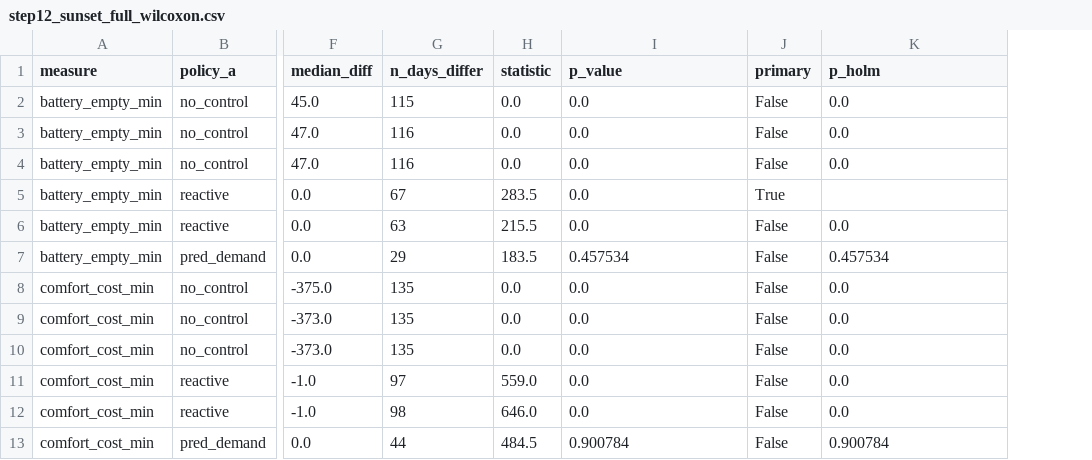
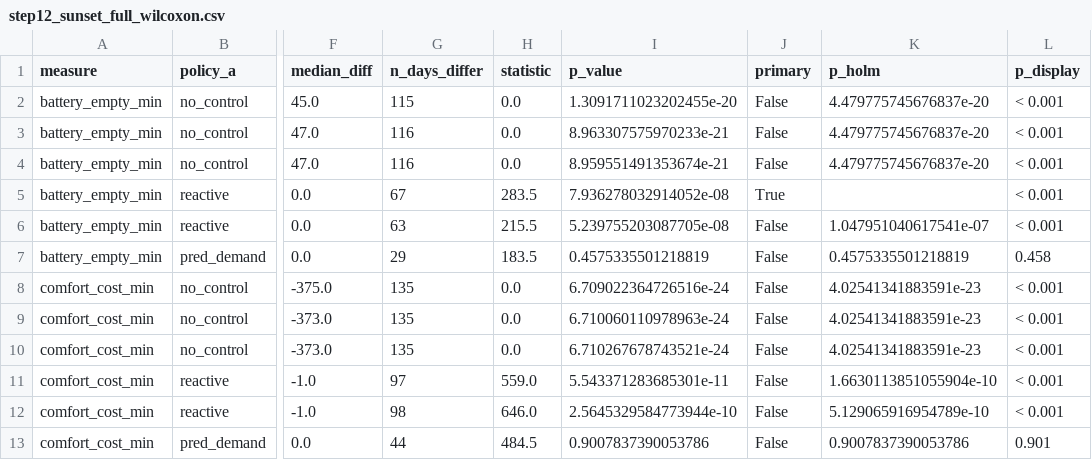
Before and after one commit to rcssln/Predictricity, a CSV file: results/tables/step12_sunset_full_wilcoxon.csv, drawn as a sheet; only a part is shown, gaps mark what is left out; the diff names each change by its address in the sheet, - before the commit and + after, or states it on an @@ line.

```diff
--- a/results/tables/step12_sunset_full_wilcoxon.csv
+++ b/results/tables/step12_sunset_full_wilcoxon.csv
+column L (p_display), rows 2-13: < 0.001 | < 0.001 | < 0.001 | < 0.001 | < 0.001 | 0.458 | < 0.001 | < 0.001 | < 0.001 | < 0.001 | < 0.001 | 0.901
-I2 (p_value): 0.0
+I2 (p_value): 1.3091711023202455e-20
-K2:K4 (p_holm): 0.0
+K2:K4 (p_holm): 4.479775745676837e-20
-I3 (p_value): 0.0
+I3 (p_value): 8.963307575970233e-21
-I4 (p_value): 0.0
+I4 (p_value): 8.959551491353674e-21
-I5 (p_value): 0.0
+I5 (p_value): 7.936278032914052e-08
-I6 (p_value): 0.0
+I6 (p_value): 5.239755203087705e-08
-K6 (p_holm): 0.0
+K6 (p_holm): 1.047951040617541e-07
-I7 (p_value): 0.457534
+I7 (p_value): 0.4575335501218819
-K7 (p_holm): 0.457534
+K7 (p_holm): 0.4575335501218819
-I8 (p_value): 0.0
+I8 (p_value): 6.709022364726516e-24
-K8:K10 (p_holm): 0.0
+K8:K10 (p_holm): 4.02541341883591e-23
-I9 (p_value): 0.0
+I9 (p_value): 6.710060110978963e-24
-I10 (p_value): 0.0
+I10 (p_value): 6.710267678743521e-24
-I11 (p_value): 0.0
+I11 (p_value): 5.543371283685301e-11
-K11 (p_holm): 0.0
+K11 (p_holm): 1.6630113851055904e-10
-I12 (p_value): 0.0
+I12 (p_value): 2.5645329584773944e-10
-K12 (p_holm): 0.0
+K12 (p_holm): 5.129065916954789e-10
-I13 (p_value): 0.900784
+I13 (p_value): 0.9007837390053786
-K13 (p_holm): 0.900784
+K13 (p_holm): 0.9007837390053786
```
Also changed, not shown: results/tables/step12_evening_sized_wilcoxon.csv, results/tables/step12_original_wilcoxon.csv, 2 other files.
